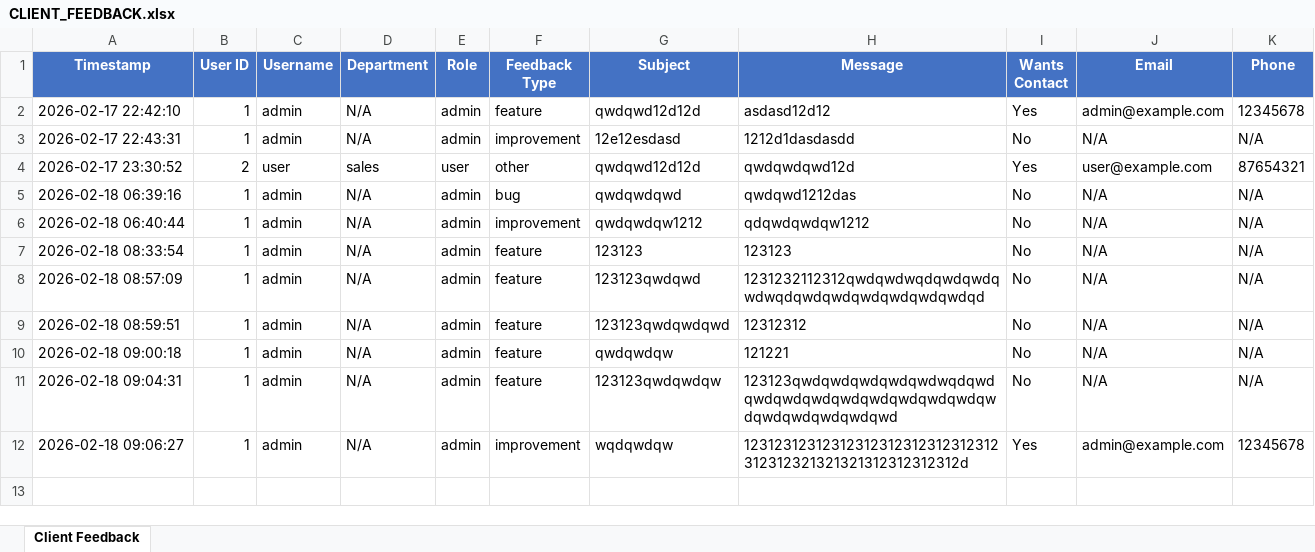
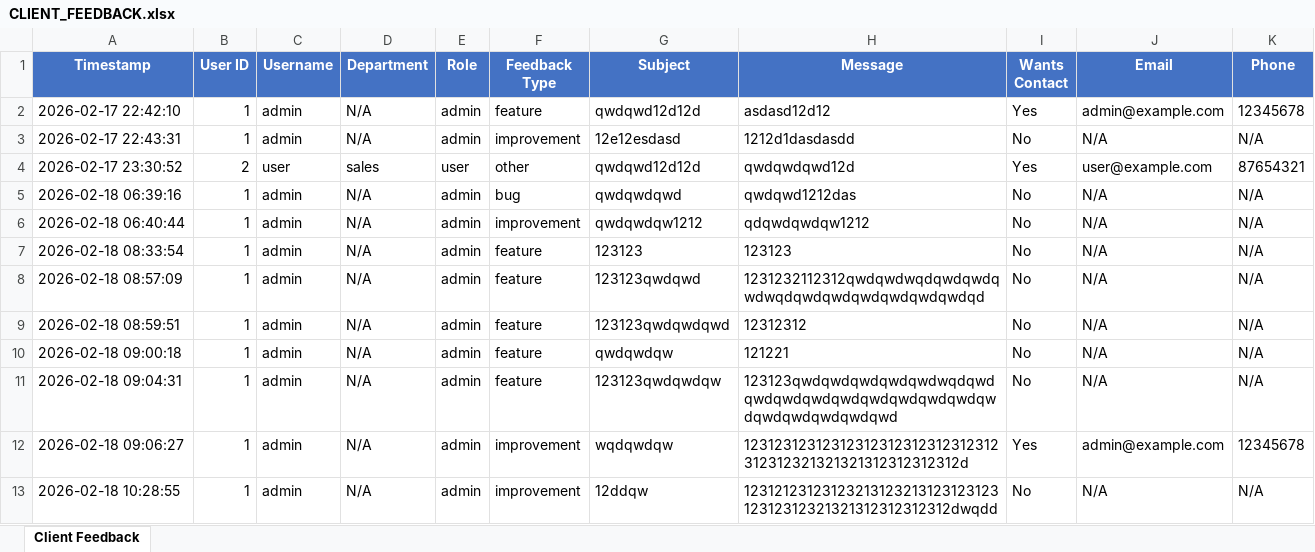
Before and after one commit to notJ0sh/apex-legend, an Excel workbook: CLIENT_FEEDBACK.xlsx, sheet Client Feedback, drawn as a sheet; values as stored, in another font and other column widths than the file's, no borders; the diff names each change by its address in the sheet, - before the commit and + after, or states it on an @@ line.

```diff
--- a/CLIENT_FEEDBACK.xlsx (sheet Client Feedback)
+++ b/CLIENT_FEEDBACK.xlsx (sheet Client Feedback)
+row 13: 2026-02-18 10:28:55 | 1 | admin | N/A | admin | improvement | 12ddqw | 1231212312312321312321312312312312312312321321312312312312dwqdd | No | N/A | N/A
```
Also changed, not shown: 5 other files.
